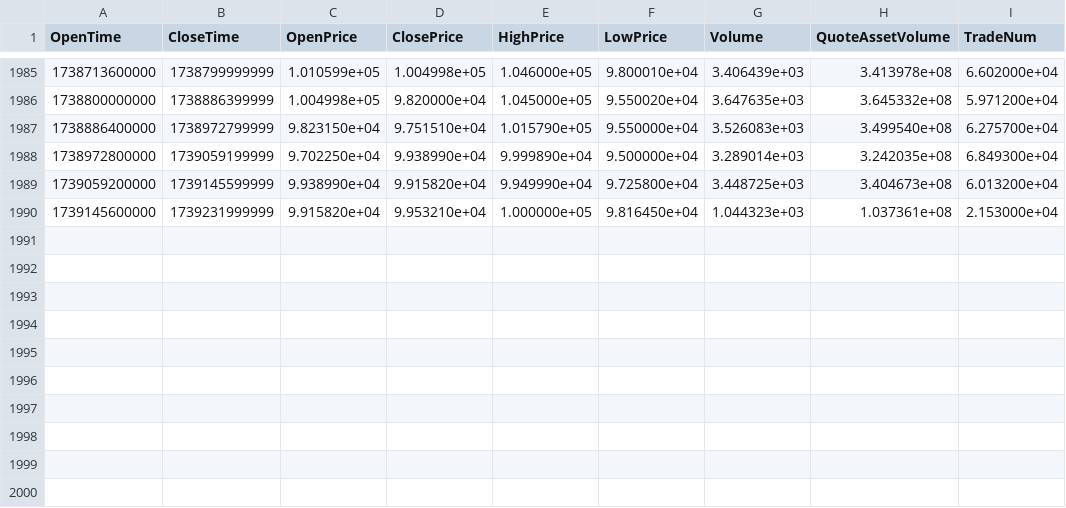
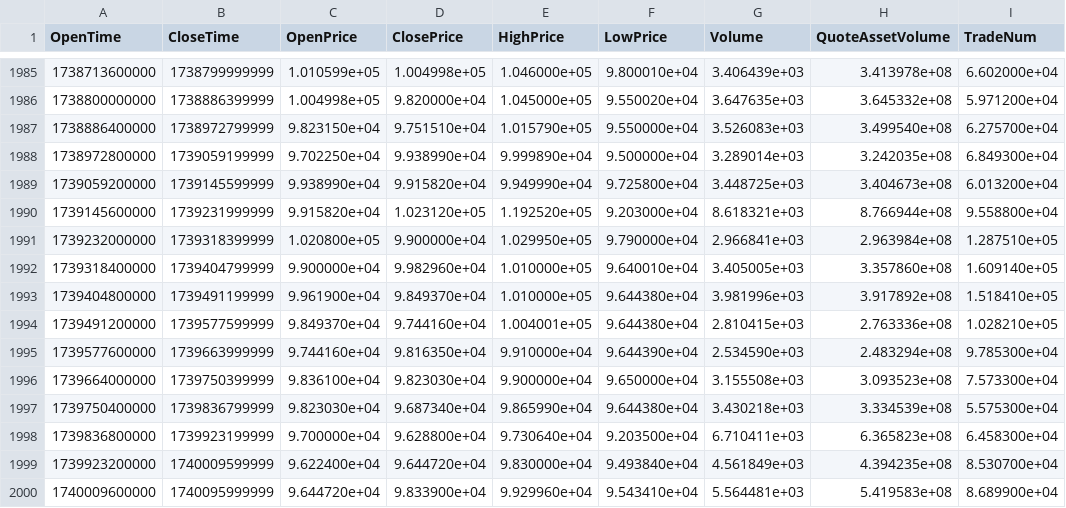
Before and after one commit to Makoto2024/BinanceTrader, a CSV file: price_data/BTCUSDT/BTCUSDT_1d.csv, drawn as a sheet; only a part is shown, gaps mark what is left out.

```diff
--- a/price_data/BTCUSDT/BTCUSDT_1d.csv
+++ b/price_data/BTCUSDT/BTCUSDT_1d.csv
@@ -1989,2 +1989,12 @@ OpenTime,CloseTime,OpenPrice,ClosePrice,HighPrice,LowPrice,Volume,QuoteAssetVolu
 1739059200000,1739145599999,9.938990e+04,9.915820e+04,9.949990e+04,9.725800e+04,3.448725e+03,3.404673e+08,6.013200e+04
-1739145600000,1739231999999,9.915820e+04,9.953210e+04,1.000000e+05,9.816450e+04,1.044323e+03,1.037361e+08,2.153000e+04
+1739145600000,1739231999999,9.915820e+04,1.023120e+05,1.192520e+05,9.203000e+04,8.618321e+03,8.766944e+08,9.558800e+04
+1739232000000,1739318399999,1.020800e+05,9.900000e+04,1.029950e+05,9.790000e+04,2.966841e+03,2.963984e+08,1.287510e+05
+1739318400000,1739404799999,9.900000e+04,9.982960e+04,1.010000e+05,9.640010e+04,3.405005e+03,3.357860e+08,1.609140e+05
+1739404800000,1739491199999,9.961900e+04,9.849370e+04,1.010000e+05,9.644380e+04,3.981996e+03,3.917892e+08,1.518410e+05
+1739491200000,1739577599999,9.849370e+04,9.744160e+04,1.004001e+05,9.644380e+04,2.810415e+03,2.763336e+08,1.028210e+05
+1739577600000,1739663999999,9.744160e+04,9.816350e+04,9.910000e+04,9.644390e+04,2.534590e+03,2.483294e+08,9.785300e+04
+1739664000000,1739750399999,9.836100e+04,9.823030e+04,9.900000e+04,9.650000e+04,3.155508e+03,3.093523e+08,7.573300e+04
+1739750400000,1739836799999,9.823030e+04,9.687340e+04,9.865990e+04,9.644380e+04,3.430218e+03,3.334539e+08,5.575300e+04
+1739836800000,1739923199999,9.700000e+04,9.628800e+04,9.730640e+04,9.203500e+04,6.710411e+03,6.365823e+08,6.458300e+04
+1739923200000,1740009599999,9.622400e+04,9.644720e+04,9.830000e+04,9.493840e+04,4.561849e+03,4.394235e+08,8.530700e+04
+1740009600000,1740095999999,9.644720e+04,9.833900e+04,9.929960e+04,9.543410e+04,5.564481e+03,5.419583e+08,8.689900e+04
```
Also changed, not shown: price_data/BTCUSDT/BTCUSDT_12h.csv, price_data/ETHUSDT/ETHUSDT_12h.csv, 7 other files.
